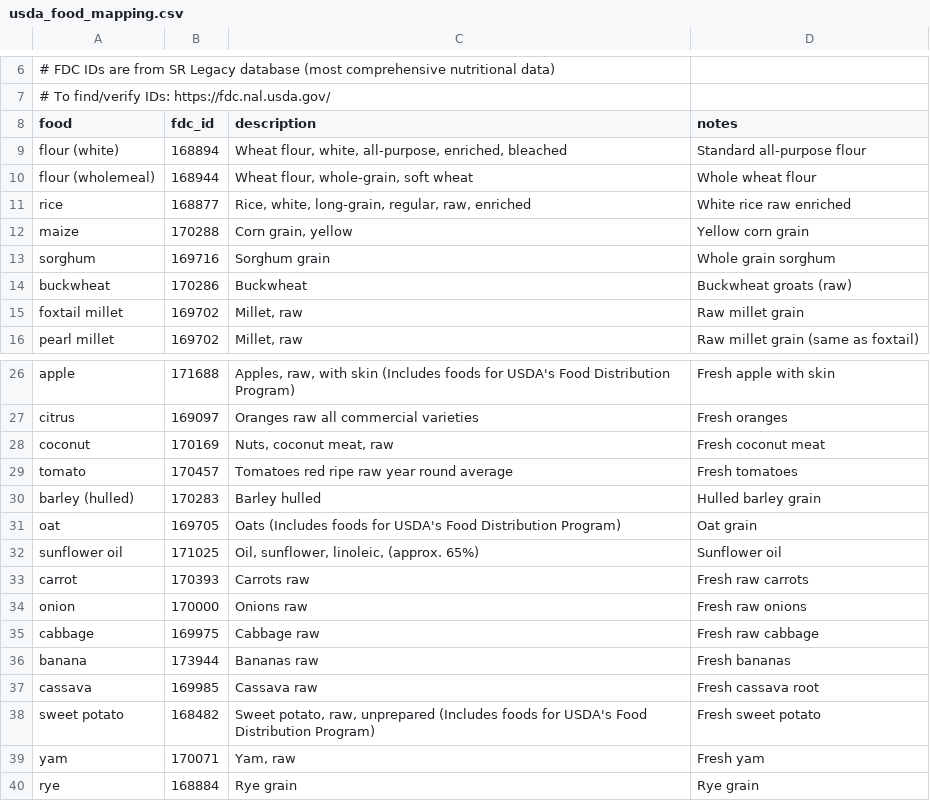
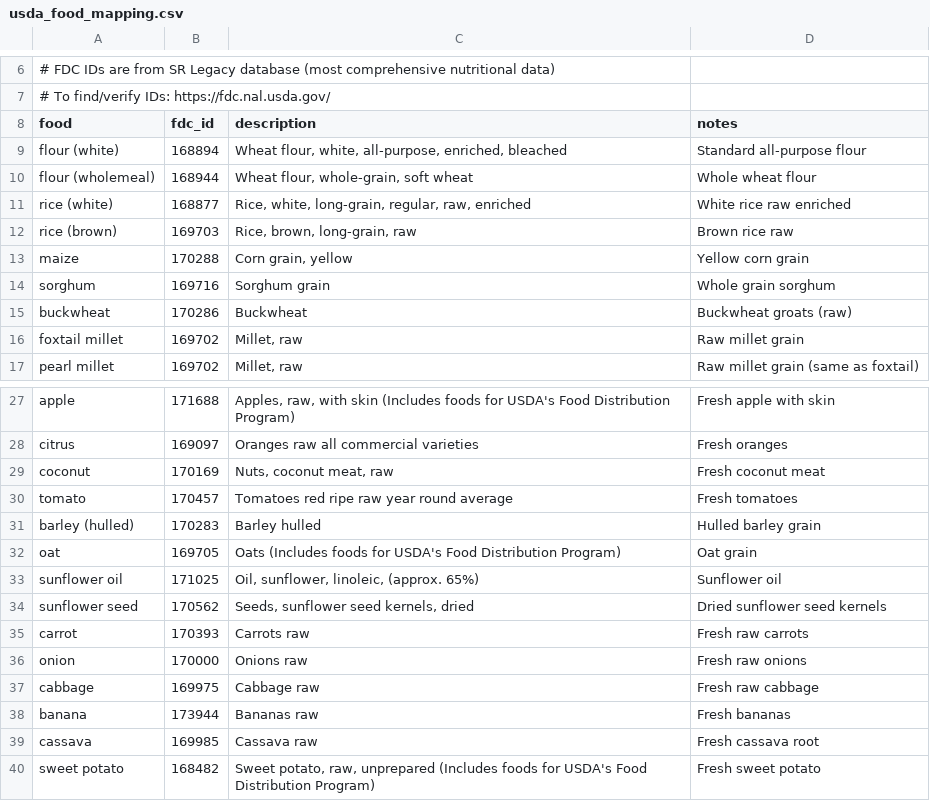
Before and after one commit to Sustainable-Solutions-Lab/food-opt, a CSV file: data/usda_food_mapping.csv, drawn as a sheet; only a part is shown, gaps mark what is left out; the shorter side is filled out with more unchanged rows.

```diff
--- a/data/usda_food_mapping.csv
+++ b/data/usda_food_mapping.csv
@@ -10,3 +10,4 @@ flour (white),168894,"Wheat flour, white, all-purpose, enriched, bleached",Stand
 flour (wholemeal),168944,"Wheat flour, whole-grain, soft wheat",Whole wheat flour
-rice,168877,"Rice, white, long-grain, regular, raw, enriched",White rice raw enriched
+rice (white),168877,"Rice, white, long-grain, regular, raw, enriched",White rice raw enriched
+rice (brown),169703,"Rice, brown, long-grain, raw",Brown rice raw
 maize,170288,"Corn grain, yellow",Yellow corn grain
@@ -32,2 +33,3 @@ oat,169705,Oats (Includes foods for USDA's Food Distribution Program),Oat grain
 sunflower oil,171025,"Oil, sunflower, linoleic, (approx. 65%)",Sunflower oil
+sunflower seed,170562,"Seeds, sunflower seed kernels, dried",Dried sunflower seed kernels
 carrot,170393,Carrots raw,Fresh raw carrots
```
Also changed, not shown: data/food_groups.csv, data/foods.csv, 14 other files.
